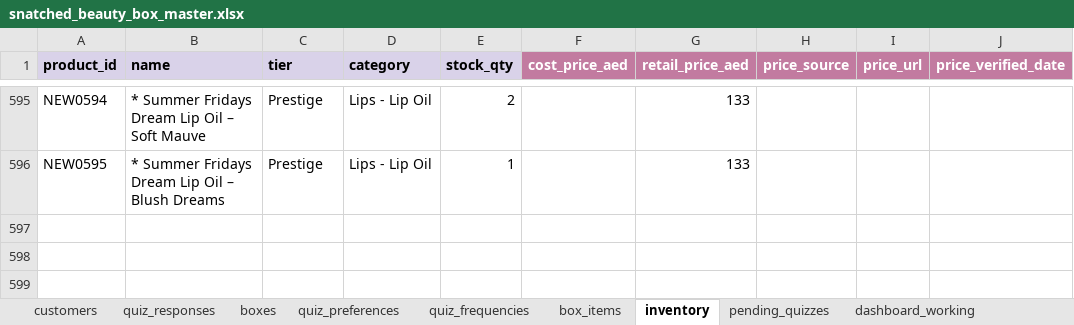
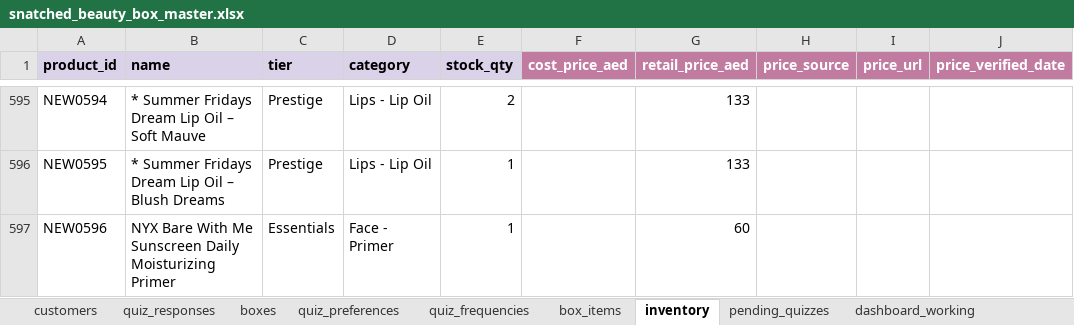
Before and after one commit to anisanaeem2994-bot/snatched-recommend-engine, an Excel workbook: snatched_beauty_box_master.xlsx, sheet inventory, drawn as a sheet; only a part is shown, gaps mark what is left out; values as stored, in another font and other column widths than the file's, no borders; the diff names each change by its address in the sheet, - before the commit and + after, or states it on an @@ line.

Commit message:
Auto-save after approval/change

```diff
--- a/snatched_beauty_box_master.xlsx (sheet inventory)
+++ b/snatched_beauty_box_master.xlsx (sheet inventory)
+row 597: NEW0596 | NYX Bare With Me Sunscreen Daily Moisturizing Primer | Essentials | Face - Primer | 1 |  | 60
```
